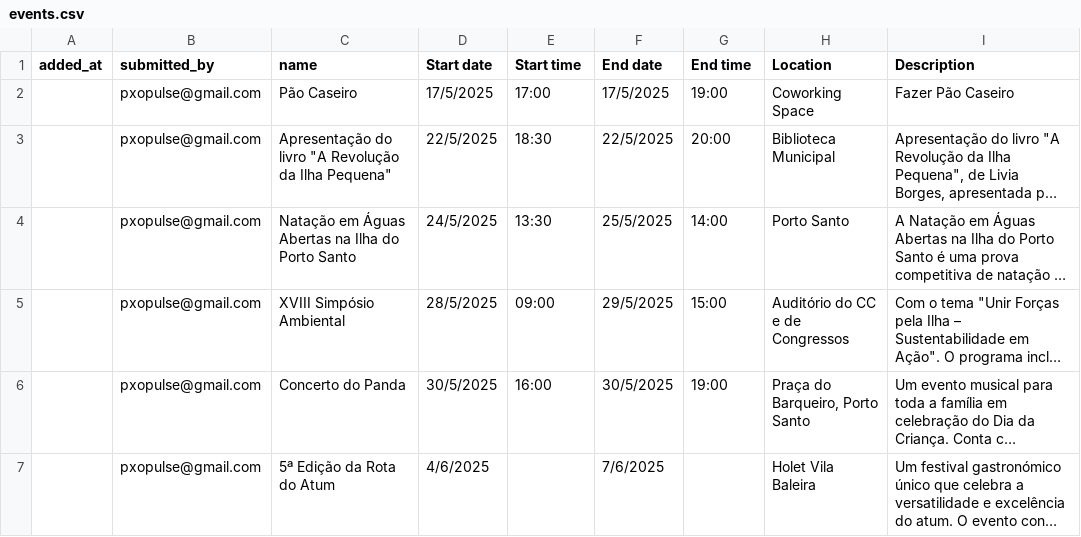
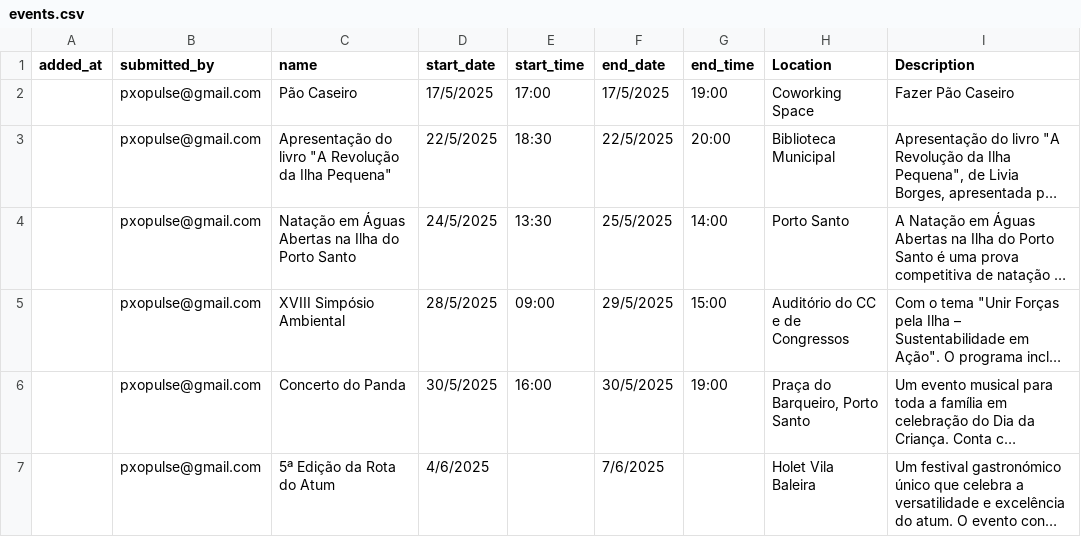
Before and after one commit to zewelor/ps_events, a CSV file: events.csv, drawn as a sheet; only a part is shown; long unchanged cells end in …; the diff names each change by its address in the sheet, - before the commit and + after, or states it on an @@ line.

```diff
--- a/events.csv
+++ b/events.csv
-D1: Start date
+D1: start_date
-E1: Start time
+E1: start_time
-F1: End date
+F1: end_date
-G1: End time
+G1: end_time
```
